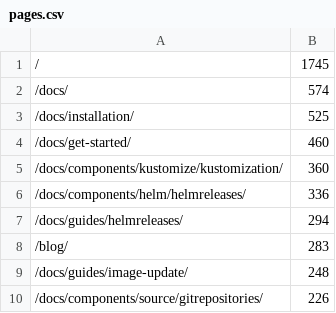
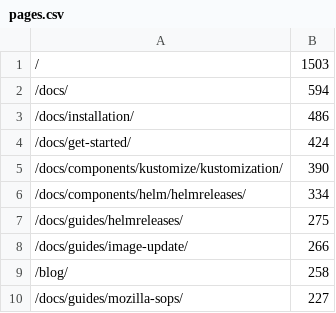
Before and after one commit to fluxcd/stats, a CSV file: pages.csv, drawn as a sheet.

```diff
--- a/pages.csv
+++ b/pages.csv
@@ -1,10 +1,10 @@
-/,1745
-/docs/,574
-/docs/installation/,525
-/docs/get-started/,460
-/docs/components/kustomize/kustomization/,360
-/docs/components/helm/helmreleases/,336
-/docs/guides/helmreleases/,294
-/blog/,283
-/docs/guides/image-update/,248
-/docs/components/source/gitrepositories/,226
+/,1503
+/docs/,594
+/docs/installation/,486
+/docs/get-started/,424
+/docs/components/kustomize/kustomization/,390
+/docs/components/helm/helmreleases/,334
+/docs/guides/helmreleases/,275
+/docs/guides/image-update/,266
+/blog/,258
+/docs/guides/mozilla-sops/,227
```
Also changed, not shown: not_found.csv, 4 other files.
